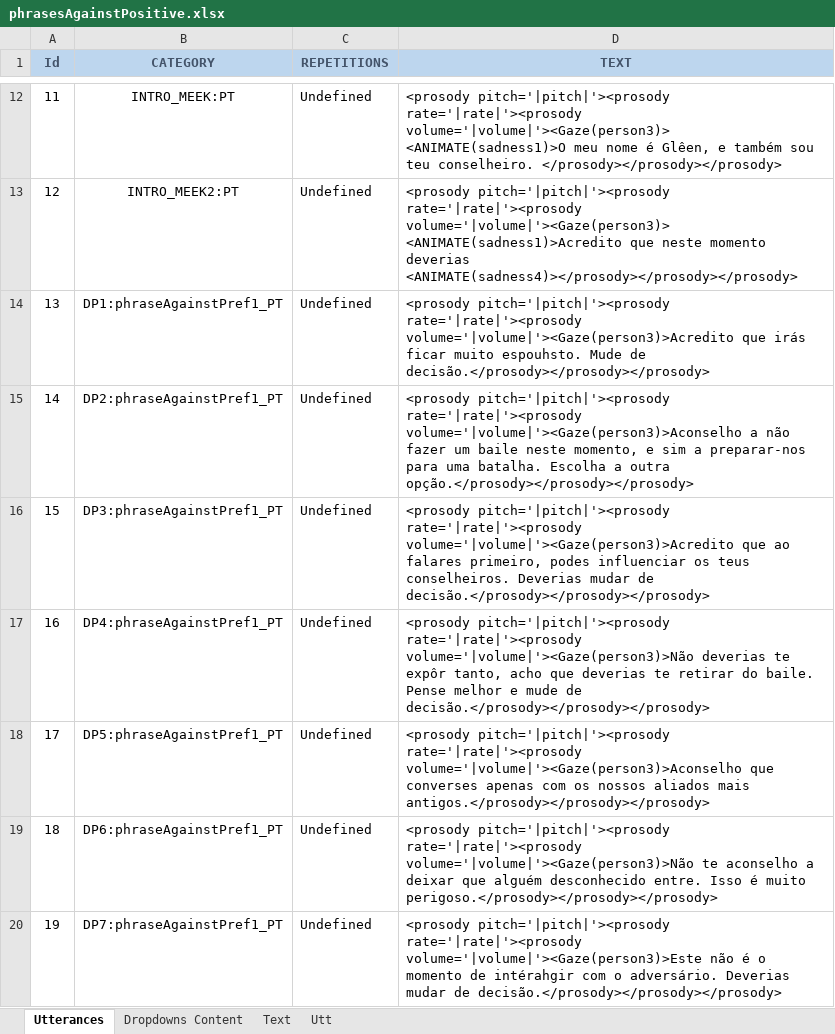
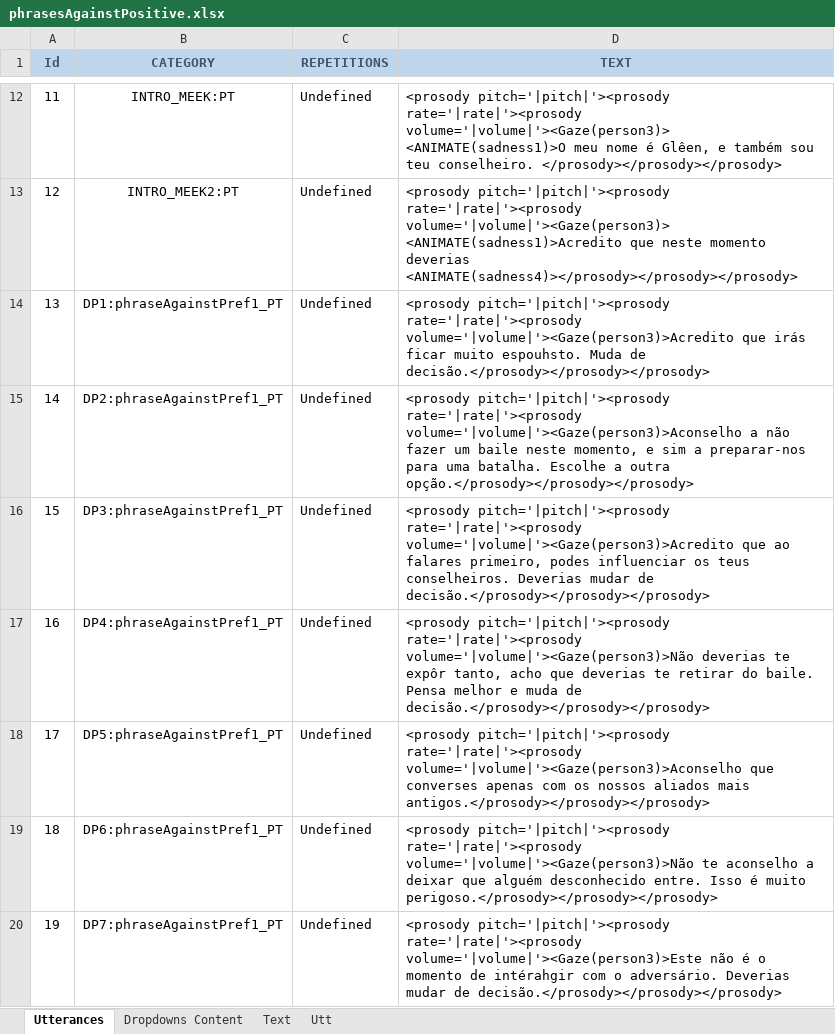
Before and after one commit to MariaJoseF/Storytelling_SR, an Excel workbook: SOP/Utterances/phrasesAgainstPositive.xlsx, sheet Utterances, drawn as a sheet; only a part is shown, gaps mark what is left out; values as stored, in another font and other column widths than the file's, no borders; table styles not drawn; the diff covers the shown part only; the diff names each change by its address in the sheet, - before the commit and + after, or states it on an @@ line.

Commit message:
Fix utterances

```diff
--- a/SOP/Utterances/phrasesAgainstPositive.xlsx (sheet Utterances)
+++ b/SOP/Utterances/phrasesAgainstPositive.xlsx (sheet Utterances)
-D14 (TEXT): …muito espouhsto. Mude de decisão.</prosody></prosody></prosody>
+D14 (TEXT): …muito espouhsto. Muda de decisão.</prosody></prosody></prosody>
-D15 (TEXT): …uma batalha. Escolha a outra…
+D15 (TEXT): …uma batalha. Escolhe a outra…
-D17 (TEXT): …do baile. Pense melhor e mude de decisão.</prosody></prosody></prosody>
+D17 (TEXT): …do baile. Pensa melhor e muda de decisão.</prosody></prosody></prosody>
```
Also changed, not shown: 20 edited cells elsewhere in this sheet, sheet Text.
